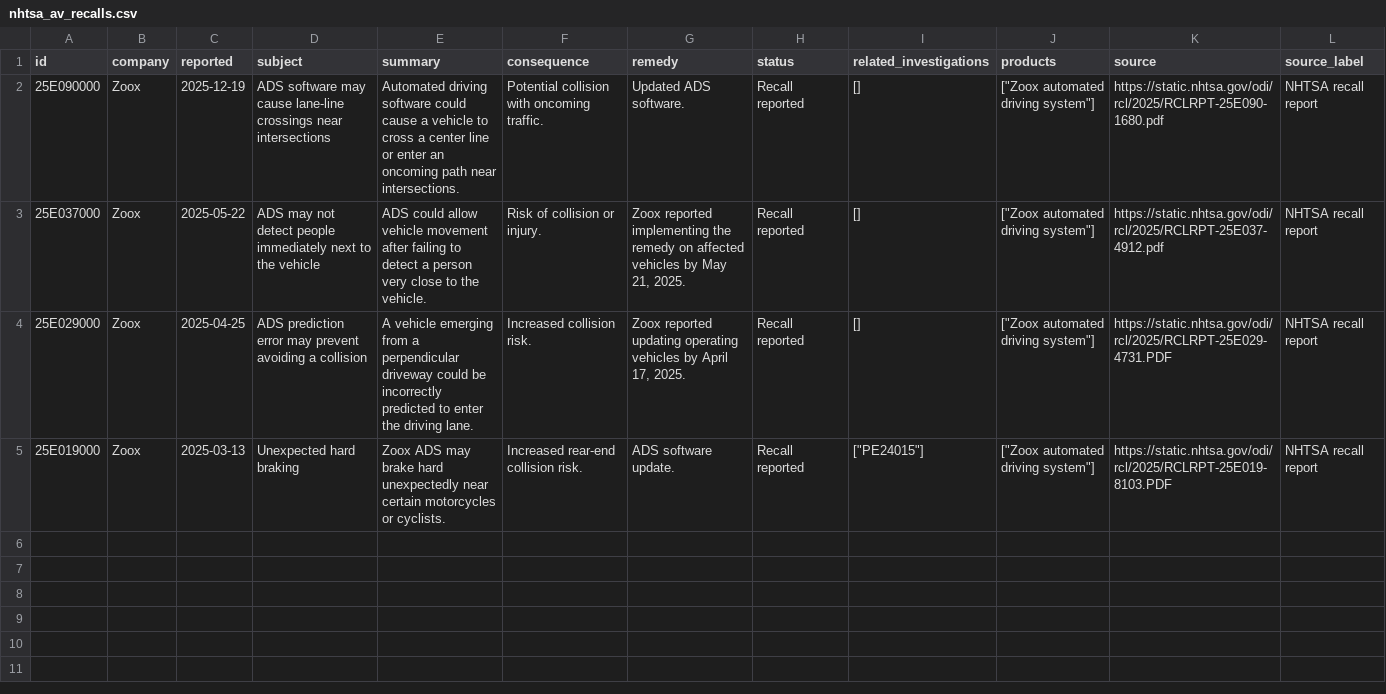
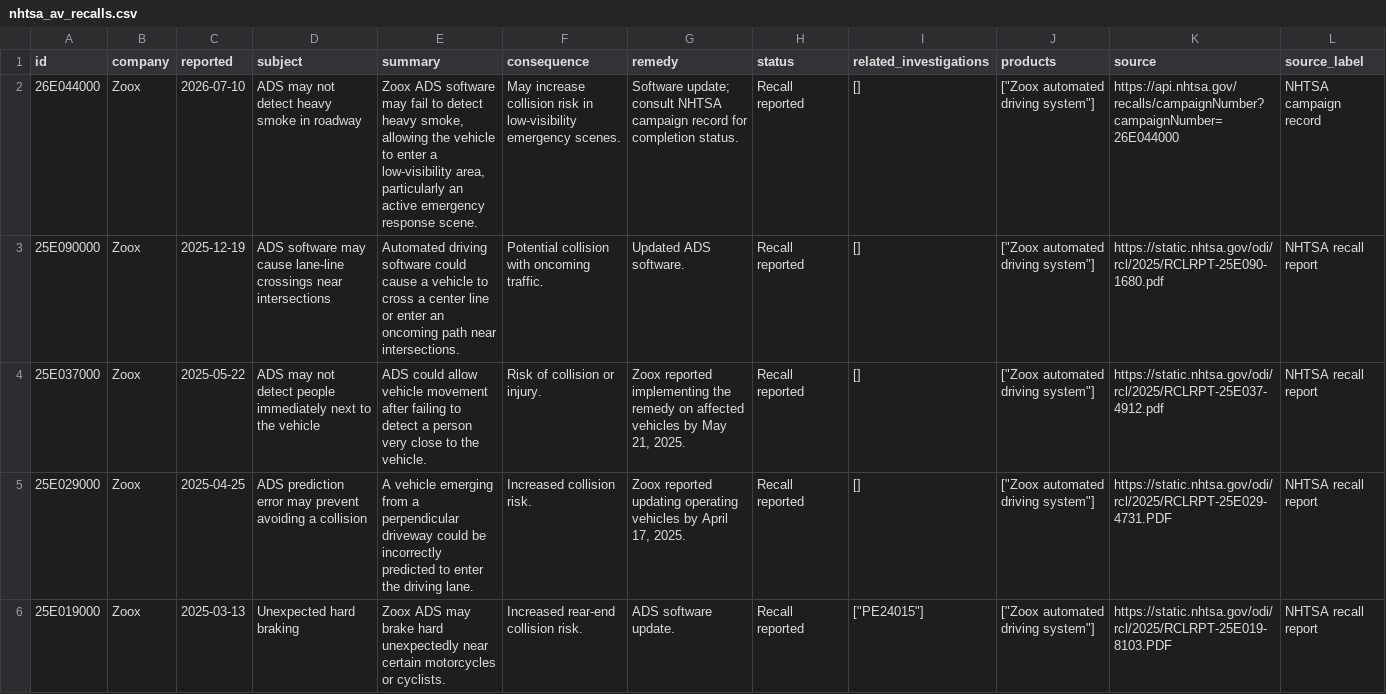
Before and after one commit to av-observatory/av-observatory-web, a CSV file: public/data/nhtsa_av_recalls.csv, drawn as a sheet.

Commit message:
Synchronize nhtsa_av_recalls CSV with review snapshots

```diff
--- a/public/data/nhtsa_av_recalls.csv
+++ b/public/data/nhtsa_av_recalls.csv
@@ -1,2 +1,3 @@
 id,company,reported,subject,summary,consequence,remedy,status,related_investigations,products,source,source_label
+26E044000,Zoox,2026-07-10,ADS may not detect heavy smoke in roadway,"Zoox ADS software may fail to detect heavy smoke, allowing the vehicle to enter a low-visibility area, particularly an active emergency response scene.",May increase collision risk in low-visibility emergency scenes.,Software update; consult NHTSA campaign record for completion status.,Recall reported,[],"[""Zoox automated driving system""]",https://api.nhtsa.gov/recalls/campaignNumber?campaignNumber=26E044000,NHTSA campaign record
 25E090000,Zoox,2025-12-19,ADS software may cause lane-line crossings near intersections,Automated driving software could cause a vehicle to cross a center line or enter an oncoming path near intersections.,Potential collision with oncoming traffic.,Updated ADS software.,Recall reported,[],"[""Zoox automated driving system""]",https://static.nhtsa.gov/odi/rcl/2025/RCLRPT-25E090-1680.pdf,NHTSA recall report
```
